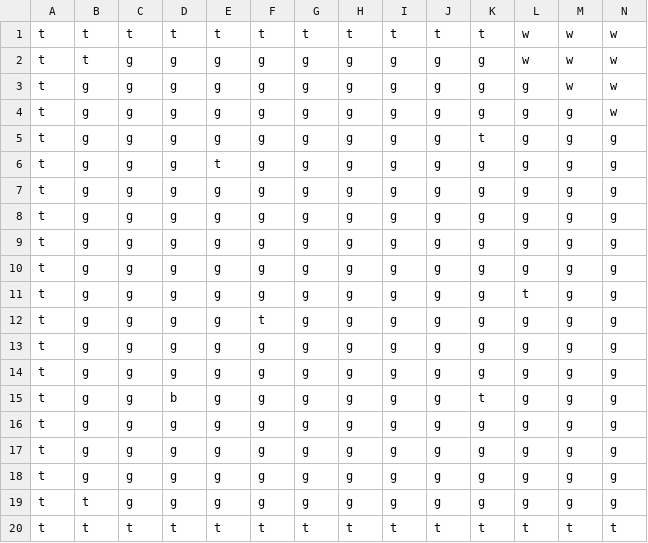
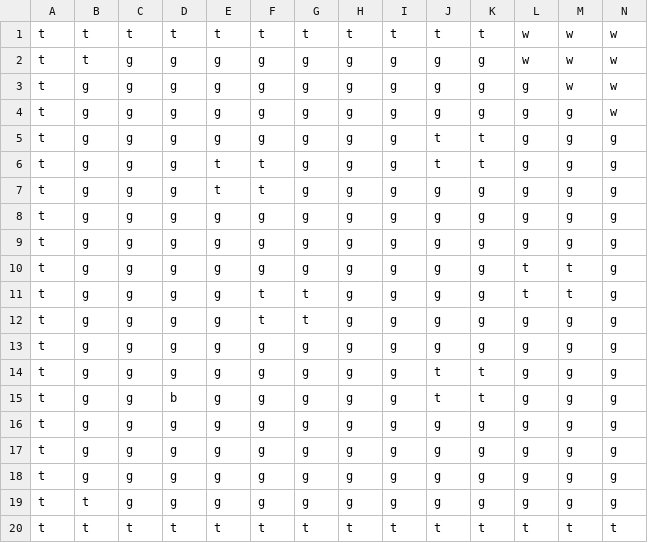
Before and after one commit to thewhitelisted/ICS4U1_RPG_Game, a CSV file: map.csv, drawn as a sheet; only a part is shown; removed rows and columns are numbered as before the commit, all else as after; rows hold the shown columns only; the diff names each change by its address in the sheet, - before the commit and + after, or states it on an @@ line.

```diff
--- a/map.csv
+++ b/map.csv
-J5:J6: g
+J5:J6: t
-F6:F7: g
+F6:F7: t
-K6: g
+K6: t
-E7: g
+E7: t
+row 10: t | g | g | g | g | g | g | g | g | g | g | t | t | g
+row 11: t | g | g | g | g | t | t | g | g | g | g | t | t | g
+row 12: t | g | g | g | g | t | t | g | g | g | g | g | g | g
-row 11: t | g | g | g | g | g | g | g | g | g | g | t | g | g
-row 12: t | g | g | g | g | t | g | g | g | g | g | g | g | g
-J14: g
+J14: t
-K14: g
+K14: t
-row 14: t | g | g | g | g | g | g | g | g | g | g | g | g | g
-J15: g
+J15: t
```
Also changed, not shown: 4 other files.
